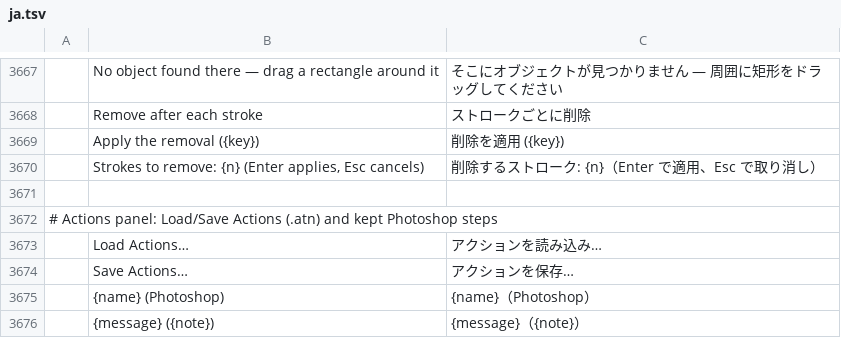
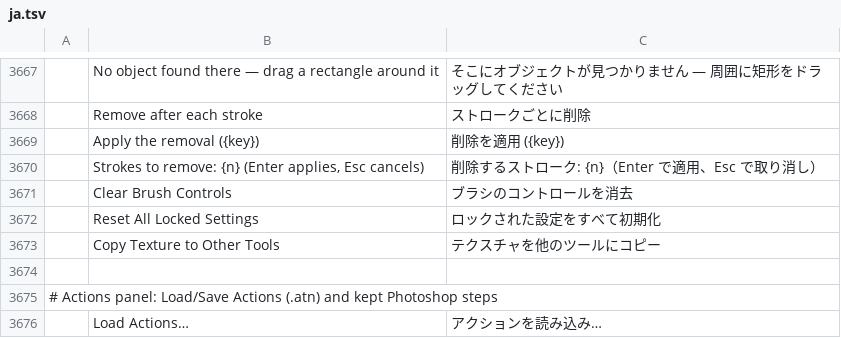
Before and after one commit to salim-studio/photosweet, a TSV file: crates/ui-egui/src/i18n/ja.tsv, drawn as a sheet; only a part is shown, gaps mark what is left out; the shorter side is filled out with more unchanged rows; the diff names each change by its address in the sheet, - before the commit and + after, or states it on an @@ line.

```diff
--- a/crates/ui-egui/src/i18n/ja.tsv
+++ b/crates/ui-egui/src/i18n/ja.tsv
+row 3671:  | Clear Brush Controls | ブラシのコントロールを消去
+row 3672:  | Reset All Locked Settings | ロックされた設定をすべて初期化
+row 3673:  | Copy Texture to Other Tools | テクスチャを他のツールにコピー
```
Also changed, not shown: crates/ui-egui/src/i18n/el.tsv, crates/ui-egui/src/i18n/fr.tsv, 21 other files.
